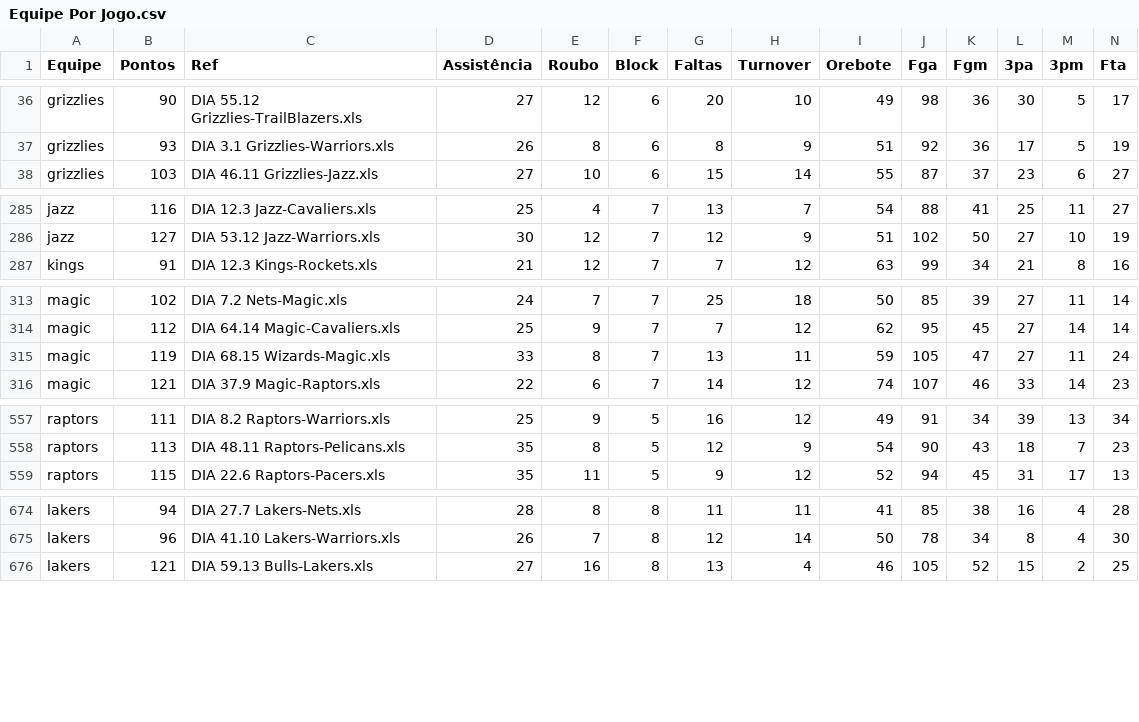
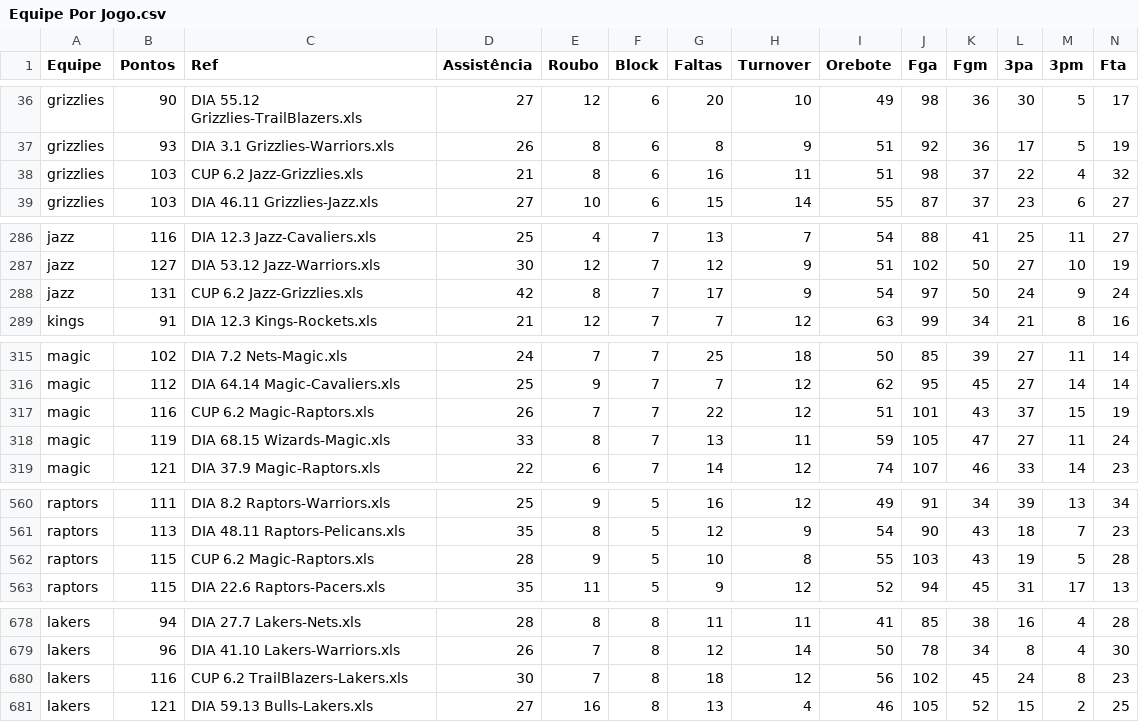
Before and after one commit to manriva-data/bratuganba, a CSV file: Equipe Por Jogo.csv, drawn as a sheet; only a part is shown, gaps mark what is left out; rows hold the shown columns only; the diff covers the shown part only; the diff names each change by its address in the sheet, - before the commit and + after, or states it on an @@ line.

Commit message:
Add files via upload

```diff
--- a/Equipe Por Jogo.csv
+++ b/Equipe Por Jogo.csv
+row 38: grizzlies | 103 | CUP 6.2 Jazz-Grizzlies.xls | 21 | 8 | 6 | 16 | 11 | 51 | 98 | 37 | 22 | 4 | 32
+row 288: jazz | 131 | CUP 6.2 Jazz-Grizzlies.xls | 42 | 8 | 7 | 17 | 9 | 54 | 97 | 50 | 24 | 9 | 24
+row 317: magic | 116 | CUP 6.2 Magic-Raptors.xls | 26 | 7 | 7 | 22 | 12 | 51 | 101 | 43 | 37 | 15 | 19
+row 562: raptors | 115 | CUP 6.2 Magic-Raptors.xls | 28 | 9 | 5 | 10 | 8 | 55 | 103 | 43 | 19 | 5 | 28
+row 680: lakers | 116 | CUP 6.2 TrailBlazers-Lakers.xls | 30 | 7 | 8 | 18 | 12 | 56 | 102 | 45 | 24 | 8 | 23
```
Also changed, not shown: 3 added rows elsewhere in this file.
